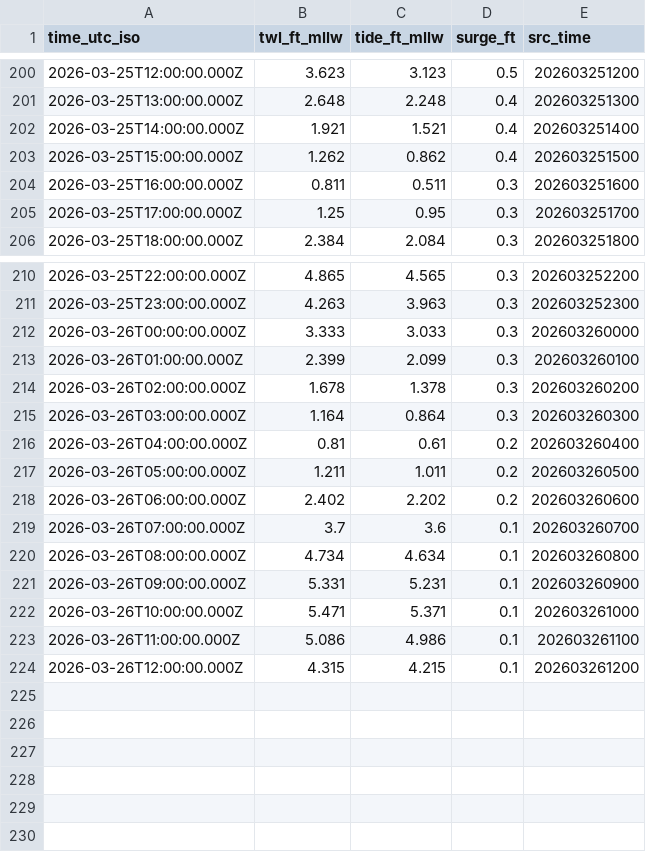
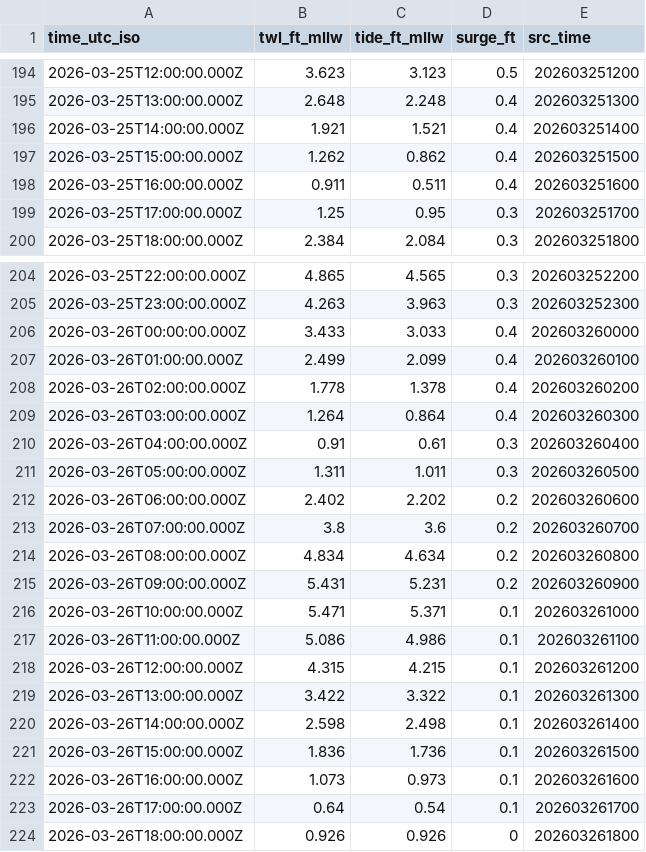
Before and after one commit to hondrospj/Reedy-Point, a CSV file: data/petss_forecast.csv, drawn as a sheet; only a part is shown, gaps mark what is left out; the diff covers the shown part only.

```diff
--- a/data/petss_forecast.csv
+++ b/data/petss_forecast.csv
@@ -203,3 +197,3 @@ time_utc_iso,twl_ft_mllw,tide_ft_mllw,surge_ft,src_time
 2026-03-25T15:00:00.000Z,1.262,0.862,0.4,202603251500
-2026-03-25T16:00:00.000Z,0.811,0.511,0.3,202603251600
+2026-03-25T16:00:00.000Z,0.911,0.511,0.4,202603251600
 2026-03-25T17:00:00.000Z,1.25,0.95,0.3,202603251700
@@ -211,12 +205,12 @@ time_utc_iso,twl_ft_mllw,tide_ft_mllw,surge_ft,src_time
 2026-03-25T23:00:00.000Z,4.263,3.963,0.3,202603252300
-2026-03-26T00:00:00.000Z,3.333,3.033,0.3,202603260000
-2026-03-26T01:00:00.000Z,2.399,2.099,0.3,202603260100
-2026-03-26T02:00:00.000Z,1.678,1.378,0.3,202603260200
-2026-03-26T03:00:00.000Z,1.164,0.864,0.3,202603260300
-2026-03-26T04:00:00.000Z,0.81,0.61,0.2,202603260400
-2026-03-26T05:00:00.000Z,1.211,1.011,0.2,202603260500
+2026-03-26T00:00:00.000Z,3.433,3.033,0.4,202603260000
+2026-03-26T01:00:00.000Z,2.499,2.099,0.4,202603260100
+2026-03-26T02:00:00.000Z,1.778,1.378,0.4,202603260200
+2026-03-26T03:00:00.000Z,1.264,0.864,0.4,202603260300
+2026-03-26T04:00:00.000Z,0.91,0.61,0.3,202603260400
+2026-03-26T05:00:00.000Z,1.311,1.011,0.3,202603260500
 2026-03-26T06:00:00.000Z,2.402,2.202,0.2,202603260600
-2026-03-26T07:00:00.000Z,3.7,3.6,0.1,202603260700
-2026-03-26T08:00:00.000Z,4.734,4.634,0.1,202603260800
-2026-03-26T09:00:00.000Z,5.331,5.231,0.1,202603260900
+2026-03-26T07:00:00.000Z,3.8,3.6,0.2,202603260700
+2026-03-26T08:00:00.000Z,4.834,4.634,0.2,202603260800
+2026-03-26T09:00:00.000Z,5.431,5.231,0.2,202603260900
 2026-03-26T10:00:00.000Z,5.471,5.371,0.1,202603261000
@@ -224 +218,7 @@ time_utc_iso,twl_ft_mllw,tide_ft_mllw,surge_ft,src_time
 2026-03-26T12:00:00.000Z,4.315,4.215,0.1,202603261200
+2026-03-26T13:00:00.000Z,3.422,3.322,0.1,202603261300
+2026-03-26T14:00:00.000Z,2.598,2.498,0.1,202603261400
+2026-03-26T15:00:00.000Z,1.836,1.736,0.1,202603261500
+2026-03-26T16:00:00.000Z,1.073,0.973,0.1,202603261600
+2026-03-26T17:00:00.000Z,0.64,0.54,0.1,202603261700
+2026-03-26T18:00:00.000Z,0.926,0.926,0,202603261800
```
Also changed, not shown: 6 removed rows and 50 edited cells elsewhere in this file, 3 other files.
